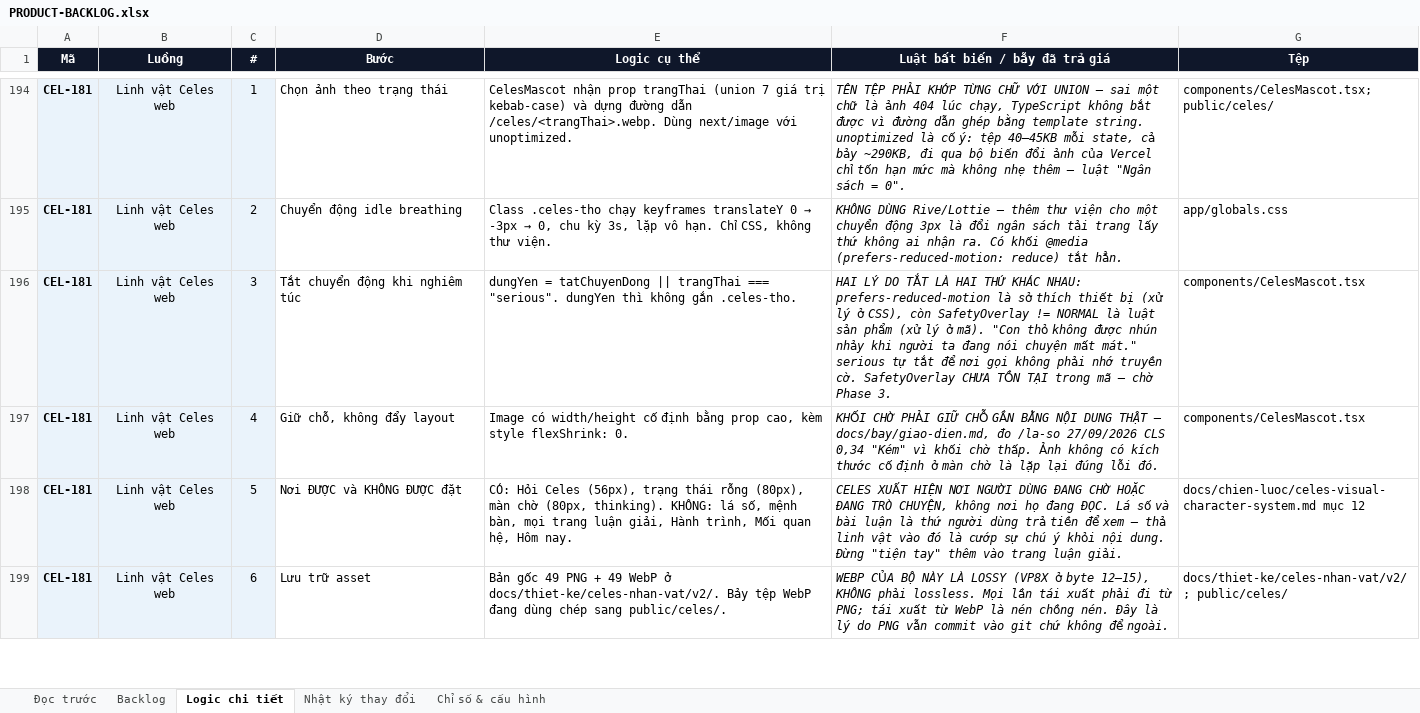
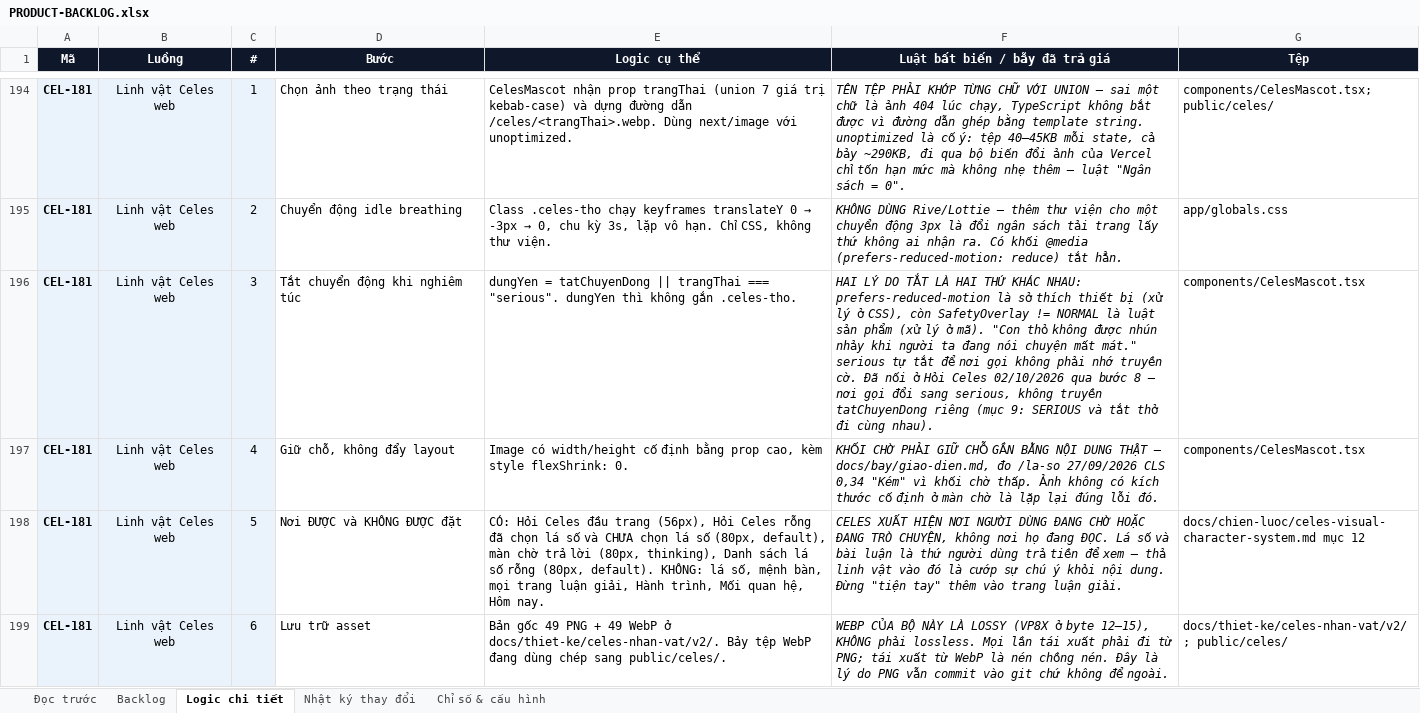
Before and after one commit to Hieuzz05/Celestia-tuvi, an Excel workbook: PRODUCT-BACKLOG.xlsx, sheet Logic chi tiết, drawn as a sheet; only a part is shown, gaps mark what is left out; values as stored, in another font and other column widths than the file's, no borders; the diff covers the shown part only; the diff names each change by its address in the sheet, - before the commit and + after, or states it on an @@ line.

```diff
--- a/PRODUCT-BACKLOG.xlsx (sheet Logic chi tiết)
+++ b/PRODUCT-BACKLOG.xlsx (sheet Logic chi tiết)
-F196 (Luật bất biến / bẫy đã trả giá): …truyền cờ. SafetyOverlay CHƯA TỒN TẠI trong mã — chờ Phase 3.
+F196 (Luật bất biến / bẫy đã trả giá): …truyền cờ. Đã nối ở Hỏi Celes 02/10/2026 qua bước 8 — nơi gọi đổi sang serious, không truyền tatChuyenDong riêng (mục 9: SERIOUS và tắt thở đi cùng nhau).
-E198 (Logic cụ thể): …Hỏi Celes (56px), trạng thái rỗng (80px), màn chờ (80px, thinking). KHÔNG: lá…
+E198 (Logic cụ thể): …Hỏi Celes đầu trang (56px), Hỏi Celes rỗng đã chọn lá số và CHƯA chọn lá số (80px, default), màn chờ trả lời (80px, thinking), Danh sách lá số rỗng (80px, default). KHÔNG: lá…
```
Also changed, not shown: 1 added row and 2 edited cells elsewhere in this sheet, sheet Backlog, sheet Nhật ký thay đổi, 8 other files.
